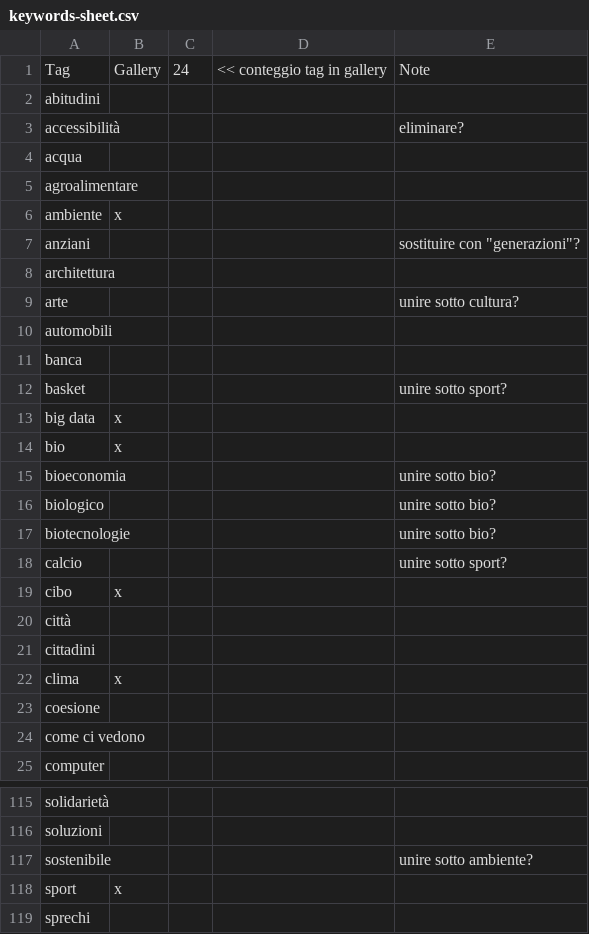
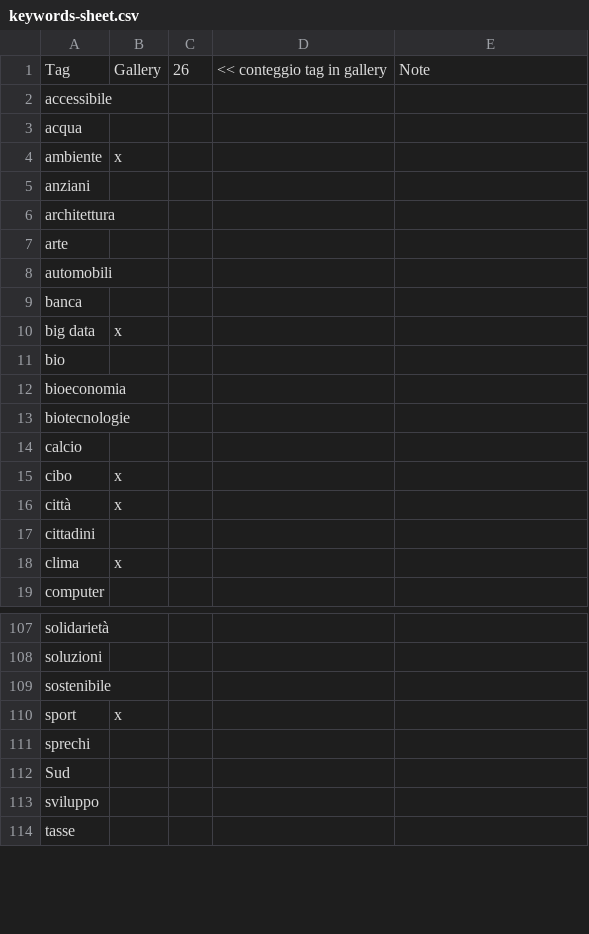
Before and after one commit to todotoit/FGAWebsiteDeployDev, a CSV file: data/keywords-sheet.csv, drawn as a sheet; only a part is shown, gaps mark what is left out; the shorter side is filled out with more unchanged rows; the diff covers the shown part only.

```diff
--- a/data/keywords-sheet.csv
+++ b/data/keywords-sheet.csv
@@ -1,25 +1,19 @@
-Tag,Gallery,24,<< conteggio tag in gallery,Note
-abitudini,,,,
-accessibilità,,,,eliminare?
+Tag,Gallery,26,<< conteggio tag in gallery,Note
+accessibile,,,,
 acqua,,,,
-agroalimentare,,,,
 ambiente,x,,,
-anziani,,,,"sostituire con ""generazioni""?"
+anziani,,,,
 architettura,,,,
-arte,,,,unire sotto cultura?
+arte,,,,
 automobili,,,,
 banca,,,,
-basket,,,,unire sotto sport?
 big data,x,,,
-bio,x,,,
-bioeconomia,,,,unire sotto bio?
-biologico,,,,unire sotto bio?
-biotecnologie,,,,unire sotto bio?
-calcio,,,,unire sotto sport?
+bio,,,,
+bioeconomia,,,,
+biotecnologie,,,,
+calcio,,,,
 cibo,x,,,
-città,,,,
+città,x,,,
 cittadini,,,,
 clima,x,,,
-coesione,,,,
-come ci vedono,,,,
 computer,,,,
@@ -116,3 +108,3 @@ solidarietà,,,,
 soluzioni,,,,
-sostenibile,,,,unire sotto ambiente?
+sostenibile,,,,
 sport,x,,,
```
Also changed, not shown: 13 added rows, 14 removed rows and 32 edited cells elsewhere in this file, data/data-sheet.csv, 3 other files.
